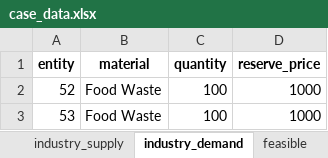
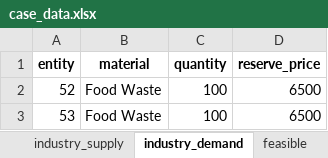
Before and after one commit to cwk30/DSS, an Excel workbook: dss/PyomoSolver/case_data.xlsx, sheet industry_demand, drawn as a sheet; values as stored, in another font and other column widths than the file's, no borders; the diff names each change by its address in the sheet, - before the commit and + after, or states it on an @@ line.

```diff
--- a/dss/PyomoSolver/case_data.xlsx (sheet industry_demand)
+++ b/dss/PyomoSolver/case_data.xlsx (sheet industry_demand)
-D2:D3 (reserve_price): 1000
+D2:D3 (reserve_price): 6500
```
Also changed, not shown: sheet feasible, sheet distance, sheet industry, sheet industry_supply, sheet entity, 6 other files.
